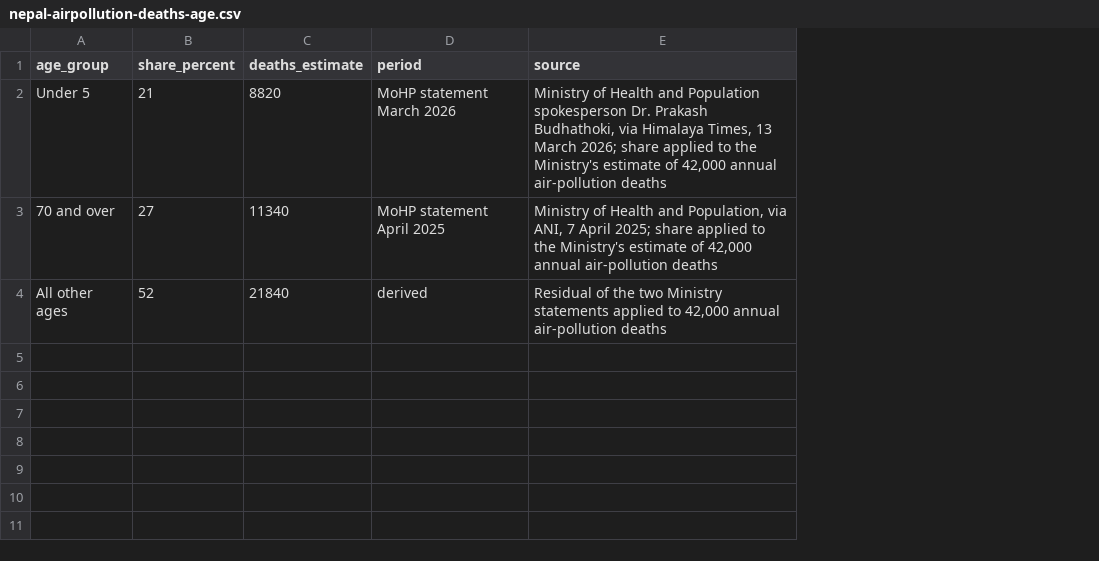
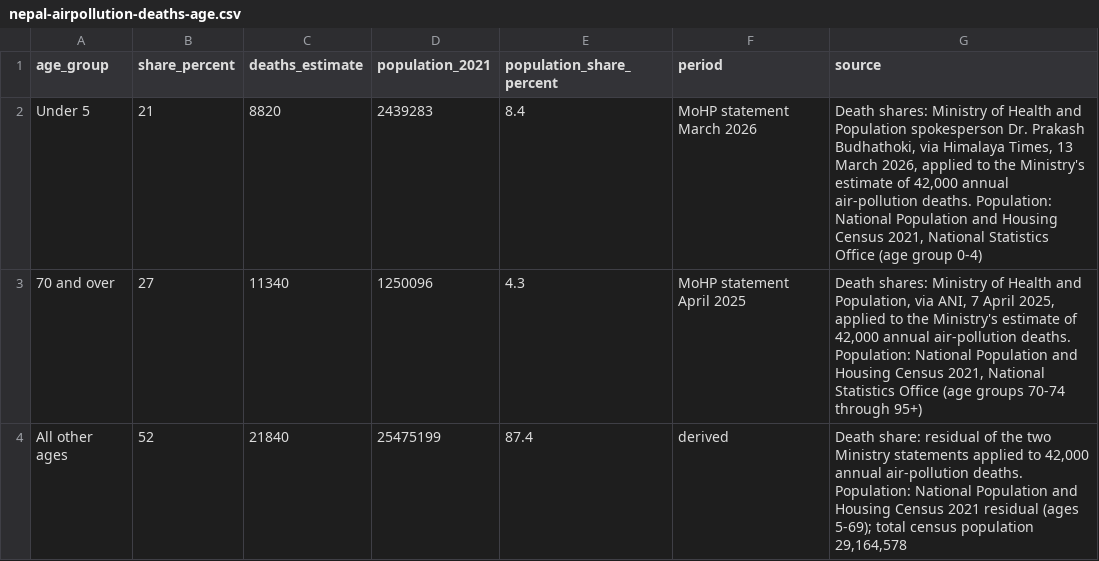
Before and after one commit to mnepal000/mnepal000.github.io, a CSV file: datasets/nepal-airpollution-deaths-age.csv, drawn as a sheet; addresses are those after the commit; the diff names each change by its address in the sheet, - before the commit and + after, or states it on an @@ line.

Commit message:
Air quality: age-death chart now compares against census population
- 'Who dies from air pollution' is now grouped bars: population share
  (2021 census) vs death share (MoHP) per age group, replacing the donut
- New prose: under-5s are 8.4% of people but 21% of deaths; over-70s
  are 4.3% of people but 27% of deaths (implied ~907 per 100,000)
- CSV extended with census populations; method box and sources updated

```diff
--- a/datasets/nepal-airpollution-deaths-age.csv
+++ b/datasets/nepal-airpollution-deaths-age.csv
+column D (population_2021), rows 2-4: 2439283 | 1250096 | 25475199
+column E (population_share_percent), rows 2-4: 8.4 | 4.3 | 87.4
-G2 (source): Ministry of Health and Population spokesperson Dr. Prakash Budhathoki, via Himalaya Times, 13 March 2026; share applied to the Ministry's estimate of 42,000 annual air-pollution deaths
+G2 (source): Death shares: Ministry of Health and Population spokesperson Dr. Prakash Budhathoki, via Himalaya Times, 13 March 2026, applied to the Ministry's estimate of 42,000 annual air-pollution deaths. Population: National Population and Housing Census 2021, National Statistics Office (age group 0-4)
-G3 (source): Ministry of Health and Population, via ANI, 7 April 2025; share applied to the Ministry's estimate of 42,000 annual air-pollution deaths
+G3 (source): Death shares: Ministry of Health and Population, via ANI, 7 April 2025, applied to the Ministry's estimate of 42,000 annual air-pollution deaths. Population: National Population and Housing Census 2021, National Statistics Office (age groups 70-74 through 95+)
-G4 (source): Residual of the two Ministry statements applied to 42,000 annual air-pollution deaths
+G4 (source): Death share: residual of the two Ministry statements applied to 42,000 annual air-pollution deaths. Population: National Population and Housing Census 2021 residual (ages 5-69); total census population 29,164,578
```
Also changed, not shown: 1 other file.
